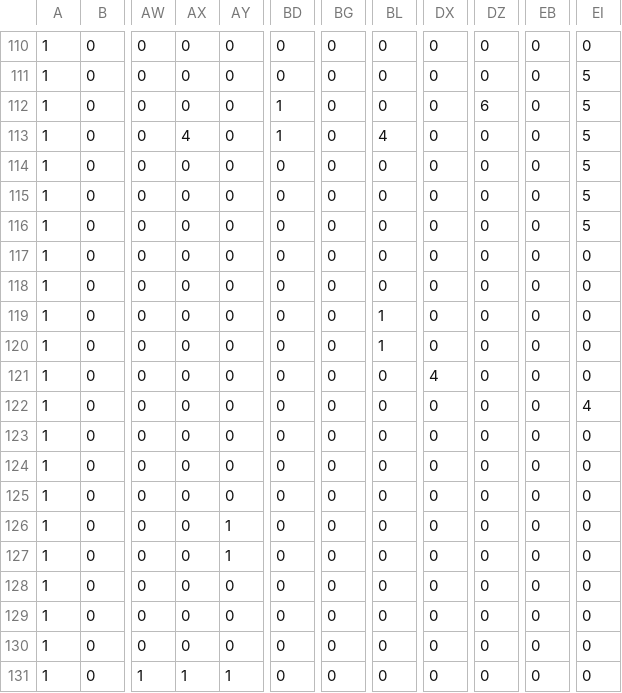
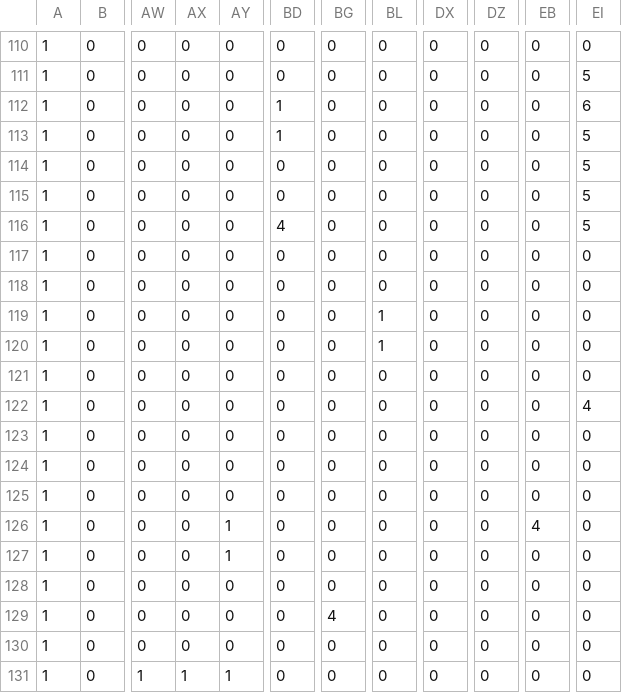
Before and after one commit to wooofwolf/SP3, a CSV file: Physics/Maps/Level1.csv, drawn as a sheet; only a part is shown, gaps mark what is left out; the diff names each change by its address in the sheet, - before the commit and + after, or states it on an @@ line.

Commit message:
touched up level 1 and how to scene

```diff
--- a/Physics/Maps/Level1.csv
+++ b/Physics/Maps/Level1.csv
-DZ112: 6
+DZ112: 0
-EI112: 5
+EI112: 6
-AX113: 4
+AX113: 0
-BL113: 4
+BL113: 0
-BD116: 0
+BD116: 4
-DX121: 4
+DX121: 0
-EB126: 0
+EB126: 4
-BG129: 0
+BG129: 4
```
Also changed, not shown: 3 other files.
